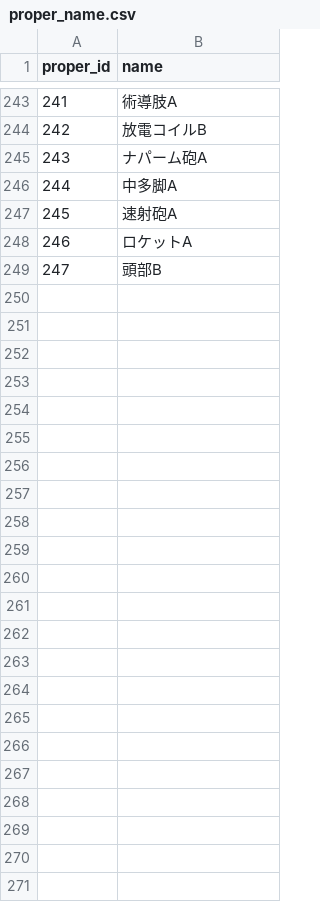
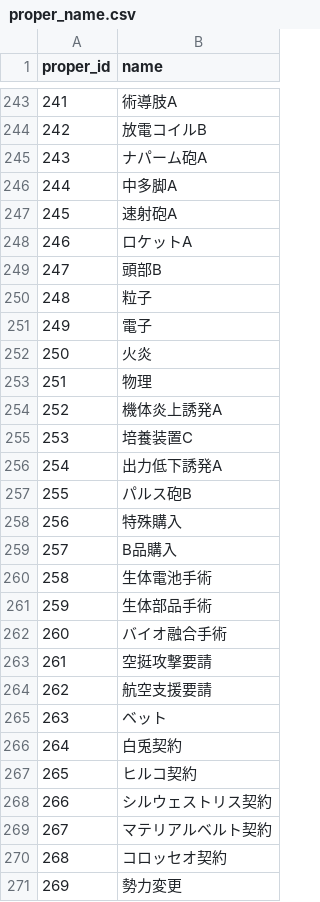
Before and after one commit to white-mns/mow_parse, a CSV file: output/data/proper_name.csv, drawn as a sheet; only a part is shown, gaps mark what is left out.

```diff
--- a/output/data/proper_name.csv
+++ b/output/data/proper_name.csv
@@ -249 +249,23 @@ proper_id	name
 247	頭部B
+248	粒子
+249	電子
+250	火炎
+251	物理
+252	機体炎上誘発A
+253	培養装置C
+254	出力低下誘発A
+255	パルス砲B
+256	特殊購入
+257	B品購入
+258	生体電池手術
+259	生体部品手術
+260	バイオ融合手術
+261	空挺攻撃要請
+262	航空支援要請
+263	ベット
+264	白兎契約
+265	ヒルコ契約
+266	シルウェストリス契約
+267	マテリアルベルト契約
+268	コロッセオ契約
+269	勢力変更
```
Also changed, not shown: 6 other files.
